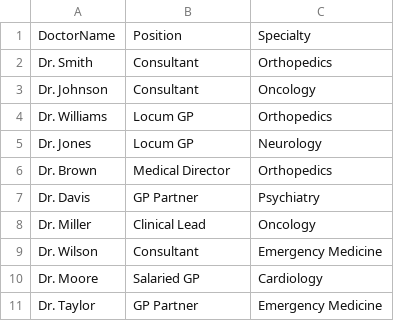
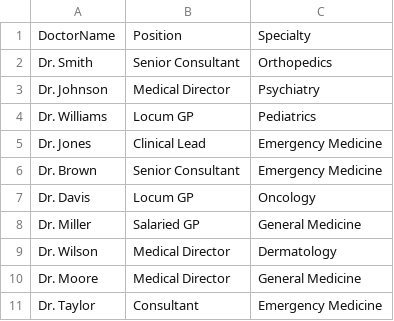
Before and after one commit to nazmul-nil/making-a-database-data-mining-coursework, a CSV file: Clinic Appointment Database Create/Doctors.csv, drawn as a sheet.

```diff
--- a/Clinic Appointment Database Create/Doctors.csv
+++ b/Clinic Appointment Database Create/Doctors.csv
@@ -1,11 +1,11 @@
 DoctorName,Position,Specialty
-Dr. Smith,Consultant,Orthopedics
-Dr. Johnson,Consultant,Oncology
-Dr. Williams,Locum GP,Orthopedics
-Dr. Jones,Locum GP,Neurology
-Dr. Brown,Medical Director,Orthopedics
-Dr. Davis,GP Partner,Psychiatry
-Dr. Miller,Clinical Lead,Oncology
-Dr. Wilson,Consultant,Emergency Medicine
-Dr. Moore,Salaried GP,Cardiology
-Dr. Taylor,GP Partner,Emergency Medicine
+Dr. Smith,Senior Consultant,Orthopedics
+Dr. Johnson,Medical Director,Psychiatry
+Dr. Williams,Locum GP,Pediatrics
+Dr. Jones,Clinical Lead,Emergency Medicine
+Dr. Brown,Senior Consultant,Emergency Medicine
+Dr. Davis,Locum GP,Oncology
+Dr. Miller,Salaried GP,General Medicine
+Dr. Wilson,Medical Director,Dermatology
+Dr. Moore,Medical Director,General Medicine
+Dr. Taylor,Consultant,Emergency Medicine
```
Also changed, not shown: Clinic Appointment Database Create/Appointments.csv, Clinic Appointment Database Create/Patients.csv, 8 other files.
